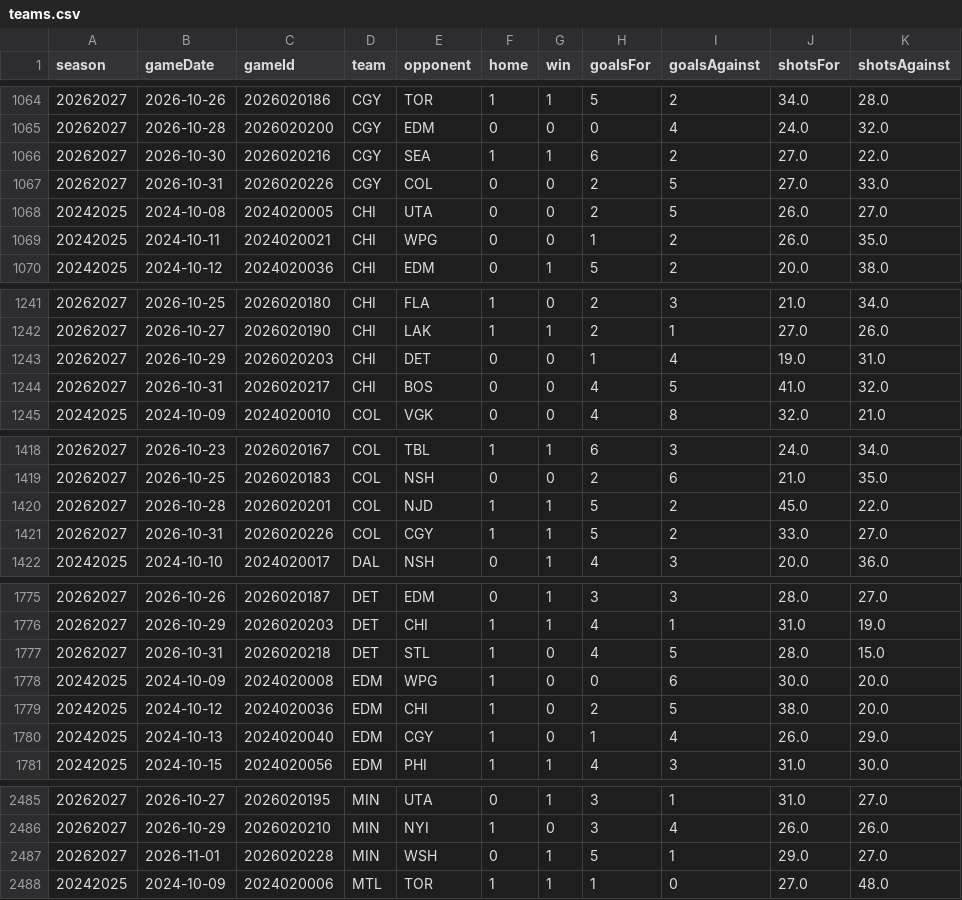
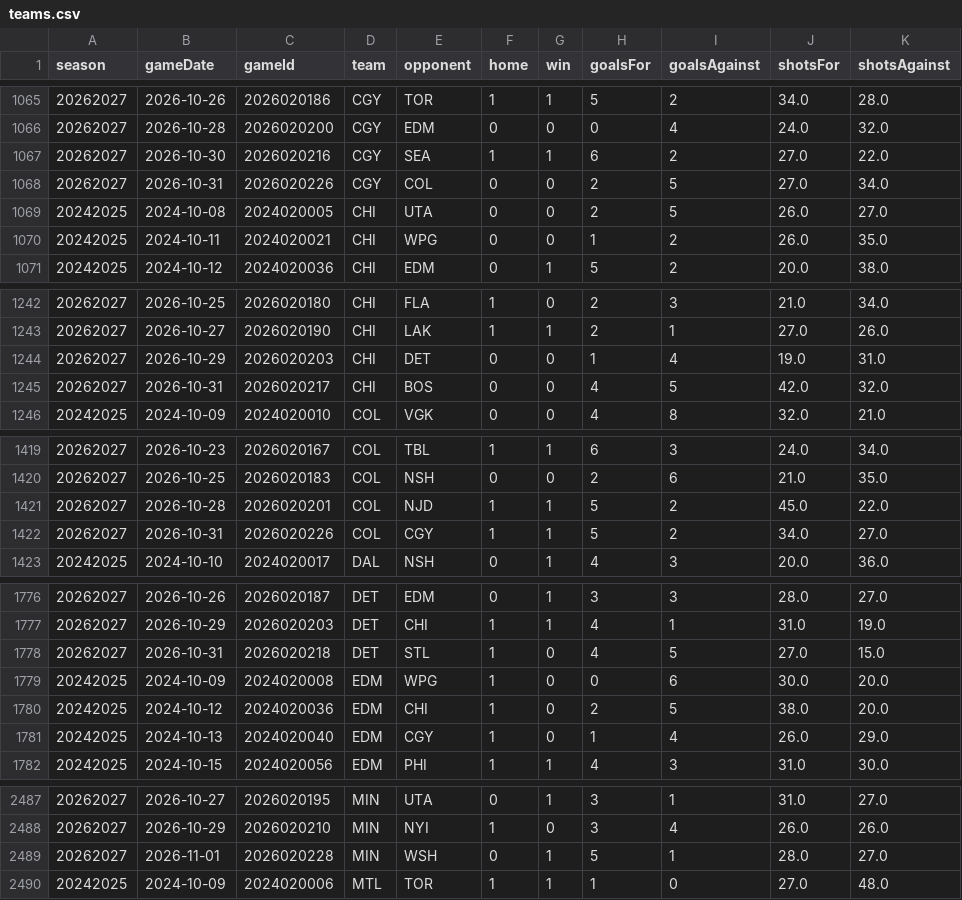
Before and after one commit to Caidenirwin/Parlay-maker, a CSV file: teams.csv, drawn as a sheet; only a part is shown, gaps mark what is left out; the diff covers the shown part only.

```diff
--- a/teams.csv
+++ b/teams.csv
@@ -1066,3 +1067,3 @@ season,gameDate,gameId,team,opponent,home,win,goalsFor,goalsAgainst,shotsFor,sho
 20262027,2026-10-30,2026020216,CGY,SEA,1,1,6,2,27.0,22.0
-20262027,2026-10-31,2026020226,CGY,COL,0,0,2,5,27.0,33.0
+20262027,2026-10-31,2026020226,CGY,COL,0,0,2,5,27.0,34.0
 20242025,2024-10-08,2024020005,CHI,UTA,0,0,2,5,26.0,27.0
@@ -1243,3 +1244,3 @@ season,gameDate,gameId,team,opponent,home,win,goalsFor,goalsAgainst,shotsFor,sho
 20262027,2026-10-29,2026020203,CHI,DET,0,0,1,4,19.0,31.0
-20262027,2026-10-31,2026020217,CHI,BOS,0,0,4,5,41.0,32.0
+20262027,2026-10-31,2026020217,CHI,BOS,0,0,4,5,42.0,32.0
 20242025,2024-10-09,2024020010,COL,VGK,0,0,4,8,32.0,21.0
@@ -1420,3 +1421,3 @@ season,gameDate,gameId,team,opponent,home,win,goalsFor,goalsAgainst,shotsFor,sho
 20262027,2026-10-28,2026020201,COL,NJD,1,1,5,2,45.0,22.0
-20262027,2026-10-31,2026020226,COL,CGY,1,1,5,2,33.0,27.0
+20262027,2026-10-31,2026020226,COL,CGY,1,1,5,2,34.0,27.0
 20242025,2024-10-10,2024020017,DAL,NSH,0,1,4,3,20.0,36.0
@@ -1776,3 +1777,3 @@ season,gameDate,gameId,team,opponent,home,win,goalsFor,goalsAgainst,shotsFor,sho
 20262027,2026-10-29,2026020203,DET,CHI,1,1,4,1,31.0,19.0
-20262027,2026-10-31,2026020218,DET,STL,1,0,4,5,28.0,15.0
+20262027,2026-10-31,2026020218,DET,STL,1,0,4,5,27.0,15.0
 20242025,2024-10-09,2024020008,EDM,WPG,1,0,0,6,30.0,20.0
@@ -2486,3 +2488,3 @@ season,gameDate,gameId,team,opponent,home,win,goalsFor,goalsAgainst,shotsFor,sho
 20262027,2026-10-29,2026020210,MIN,NYI,1,0,3,4,26.0,26.0
-20262027,2026-11-01,2026020228,MIN,WSH,0,1,5,1,29.0,27.0
+20262027,2026-11-01,2026020228,MIN,WSH,0,1,5,1,28.0,27.0
 20242025,2024-10-09,2024020006,MTL,TOR,1,1,1,0,27.0,48.0
```
Also changed, not shown: 4 added rows and 5 edited cells elsewhere in this file, cfb_games.csv, nba_games.csv, 12 other files.
